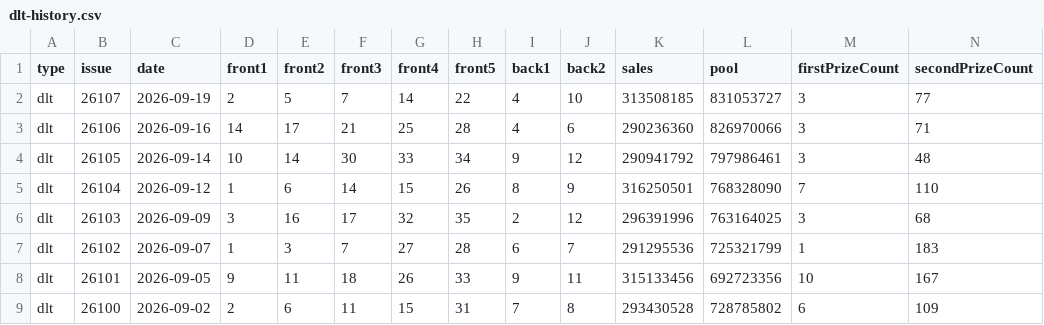
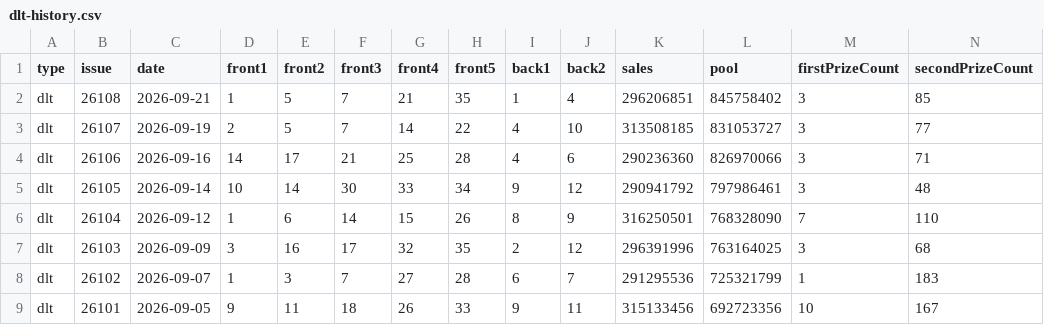
Before and after one commit to sfqin/lottery_ticket, a CSV file: data/dlt-history.csv, drawn as a sheet; only a part is shown; the shorter side is filled out with more unchanged rows; rows hold the shown columns only; the diff names each change by its address in the sheet, - before the commit and + after, or states it on an @@ line.

```diff
--- a/data/dlt-history.csv
+++ b/data/dlt-history.csv
+row 2: dlt | 26108 | 2026-09-21 | 1 | 5 | 7 | 21 | 35 | 1 | 4 | 296206851 | 845758402 | 3 | 85
```
Also changed, not shown: data/dlt-arena.csv.
